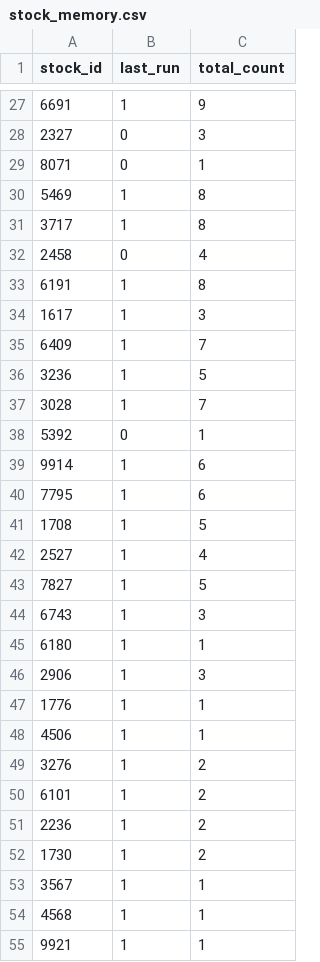
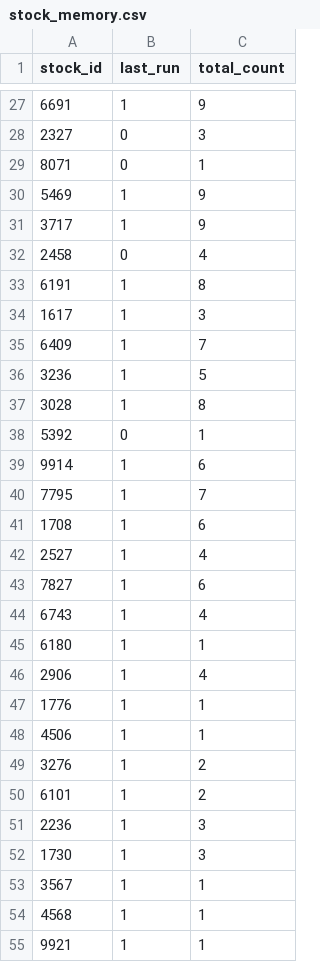
Before and after one commit to littlemaomao2011-prog/taiwan-stock-radar, a CSV file: stock_memory.csv, drawn as a sheet; only a part is shown, gaps mark what is left out.

```diff
--- a/stock_memory.csv
+++ b/stock_memory.csv
@@ -29,4 +29,4 @@ stock_id,last_run,total_count
 8071,0,1
-5469,1,8
-3717,1,8
+5469,1,9
+3717,1,9
 2458,0,4
@@ -36,12 +36,12 @@ stock_id,last_run,total_count
 3236,1,5
-3028,1,7
+3028,1,8
 5392,0,1
 9914,1,6
-7795,1,6
-1708,1,5
+7795,1,7
+1708,1,6
 2527,1,4
-7827,1,5
-6743,1,3
+7827,1,6
+6743,1,4
 6180,1,1
-2906,1,3
+2906,1,4
 1776,1,1
@@ -50,4 +50,4 @@ stock_id,last_run,total_count
 6101,1,2
-2236,1,2
-1730,1,2
+2236,1,3
+1730,1,3
 3567,1,1
```
Also changed, not shown: scan_cache.csv.
